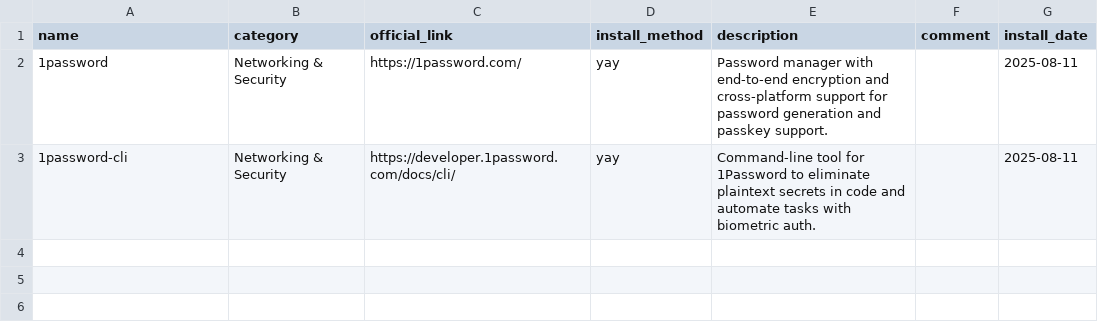
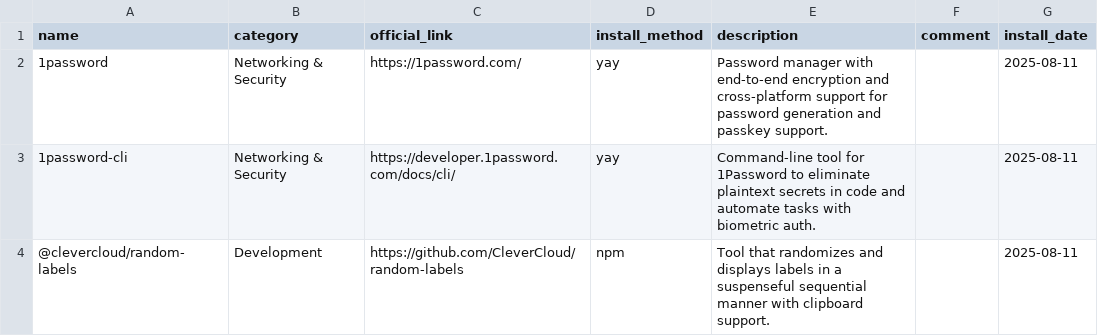
Before and after one commit to hsablonniere/tools, a CSV file: tools.csv, drawn as a sheet.

Commit message:
add(clevercloud-random-labels): Made it myself, gotta eat my own dog food

```diff
--- a/tools.csv
+++ b/tools.csv
@@ -3 +3,2 @@ name,category,official_link,install_method,description,comment,install_date
 1password-cli,Networking & Security,https://developer.1password.com/docs/cli/,yay,Command-line tool for 1Password to eliminate plaintext secrets in code and automate tasks with biometric auth.,,2025-08-11
+@clevercloud/random-labels,Development,https://github.com/CleverCloud/random-labels,npm,Tool that randomizes and displays labels in a suspenseful sequential manner with clipboard support.,,2025-08-11
```
